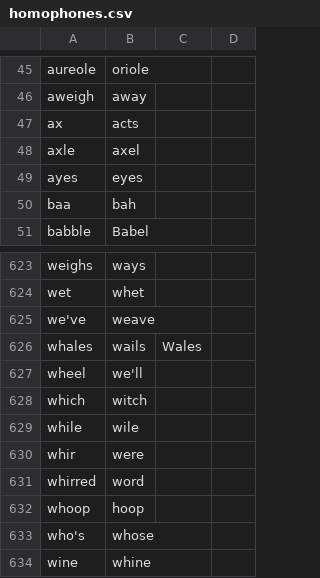
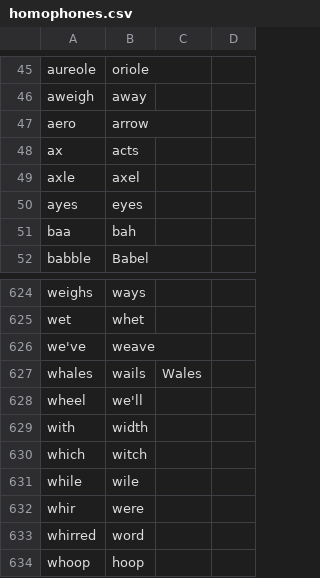
Before and after one commit to slin63/talon_community, a CSV file: text/homophones.csv, drawn as a sheet; only a part is shown, gaps mark what is left out; the shorter side is filled out with more unchanged rows.

```diff
--- a/text/homophones.csv
+++ b/text/homophones.csv
@@ -46,2 +46,3 @@ aureole,oriole
 aweigh,away
+aero,arrow
 ax,acts
@@ -627,2 +628,3 @@ whales,wails,Wales
 wheel,we'll
+with,width
 which,witch
```
Also changed, not shown: 22 other files.
